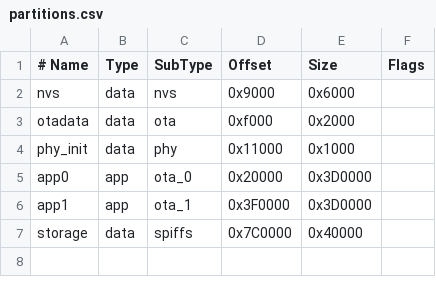
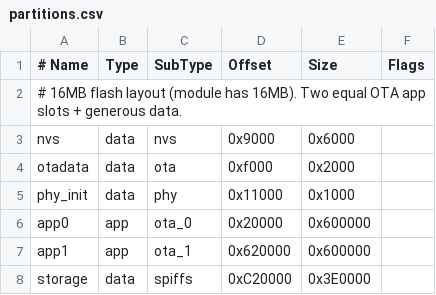
Before and after one commit to TJiangF/DeskKnob, a CSV file: partitions.csv, drawn as a sheet.

Commit message:
feat: enable 16MB flash layout + 8MB octal PSRAM; LVGL buffers in PSRAM; boot capability report

```diff
--- a/partitions.csv
+++ b/partitions.csv
@@ -1,2 +1,3 @@
 # Name,   Type, SubType, Offset,   Size,     Flags
+# 16MB flash layout (module has 16MB). Two equal OTA app slots + generous data.
 nvs,      data, nvs,     0x9000,   0x6000,
@@ -4,4 +5,4 @@ otadata,  data, ota,     0xf000,   0x2000,
 phy_init, data, phy,     0x11000,  0x1000,
-app0,     app,  ota_0,   0x20000,  0x3D0000,
-app1,     app,  ota_1,   0x3F0000, 0x3D0000,
-storage,  data, spiffs,  0x7C0000, 0x40000,
+app0,     app,  ota_0,   0x20000,  0x600000,
+app1,     app,  ota_1,   0x620000, 0x600000,
+storage,  data, spiffs,  0xC20000, 0x3E0000,
```
Also changed, not shown: 4 other files.
